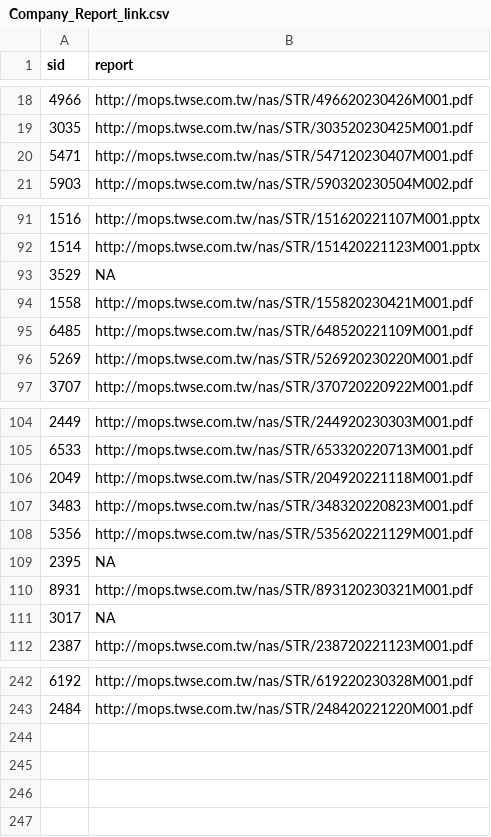
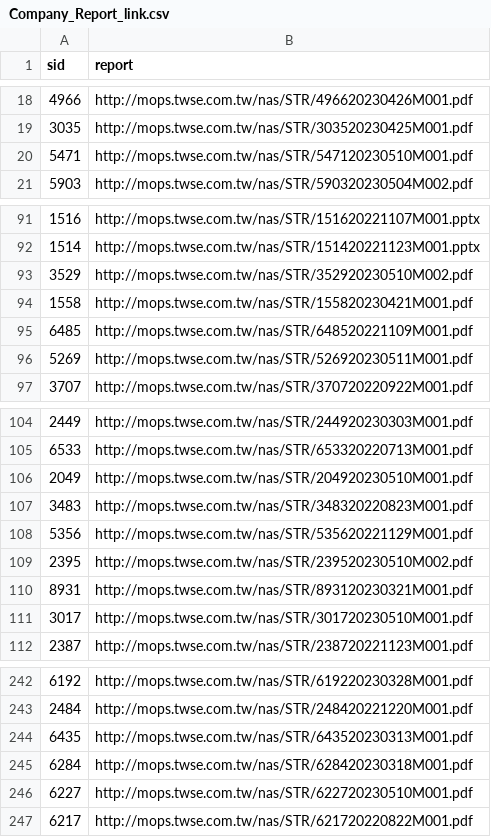
Before and after one commit to SSP6258/app_stock, a CSV file: Company_Report_link.csv, drawn as a sheet; only a part is shown, gaps mark what is left out; the diff covers the shown part only.

Commit message:
init version

```diff
--- a/Company_Report_link.csv
+++ b/Company_Report_link.csv
@@ -19,3 +19,3 @@
 3035,http://mops.twse.com.tw/nas/STR/303520230425M001.pdf
-5471,http://mops.twse.com.tw/nas/STR/547120230407M001.pdf
+5471,http://mops.twse.com.tw/nas/STR/547120230510M001.pdf
 5903,http://mops.twse.com.tw/nas/STR/590320230504M002.pdf
@@ -92,6 +92,6 @@
 1514,http://mops.twse.com.tw/nas/STR/151420221123M001.pptx
-3529,NA
+3529,http://mops.twse.com.tw/nas/STR/352920230510M002.pdf
 1558,http://mops.twse.com.tw/nas/STR/155820230421M001.pdf
 6485,http://mops.twse.com.tw/nas/STR/648520221109M001.pdf
-5269,http://mops.twse.com.tw/nas/STR/526920230220M001.pdf
+5269,http://mops.twse.com.tw/nas/STR/526920230511M001.pdf
 3707,http://mops.twse.com.tw/nas/STR/370720220922M001.pdf
@@ -105,8 +105,8 @@
 6533,http://mops.twse.com.tw/nas/STR/653320220713M001.pdf
-2049,http://mops.twse.com.tw/nas/STR/204920221118M001.pdf
+2049,http://mops.twse.com.tw/nas/STR/204920230510M001.pdf
 3483,http://mops.twse.com.tw/nas/STR/348320220823M001.pdf
 5356,http://mops.twse.com.tw/nas/STR/535620221129M001.pdf
-2395,NA
+2395,http://mops.twse.com.tw/nas/STR/239520230510M002.pdf
 8931,http://mops.twse.com.tw/nas/STR/893120230321M001.pdf
-3017,NA
+3017,http://mops.twse.com.tw/nas/STR/301720230510M001.pdf
 2387,http://mops.twse.com.tw/nas/STR/238720221123M001.pdf
@@ -243 +243,5 @@
 2484,http://mops.twse.com.tw/nas/STR/248420221220M001.pdf
+6435,http://mops.twse.com.tw/nas/STR/643520230313M001.pdf
+6284,http://mops.twse.com.tw/nas/STR/628420230318M001.pdf
+6227,http://mops.twse.com.tw/nas/STR/622720230510M001.pdf
+6217,http://mops.twse.com.tw/nas/STR/621720220822M001.pdf
```
Also changed, not shown: 7 edited cells elsewhere in this file.
